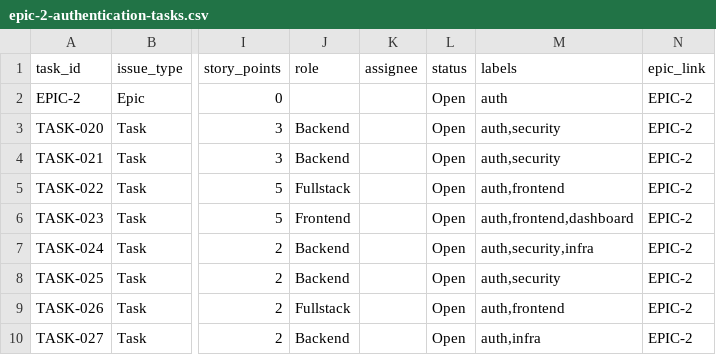
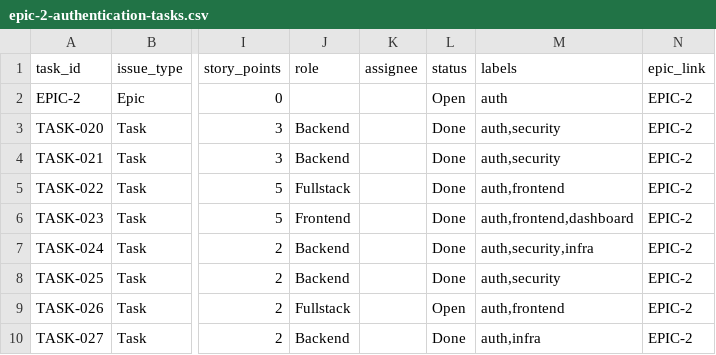
Before and after one commit to alfrancisdagaang/leavetrack, a CSV file: docs/dev-tasks/epic-2-authentication-tasks.csv, drawn as a sheet; only a part is shown, gaps mark what is left out; the diff names each change by its address in the sheet, - before the commit and + after, or states it on an @@ line.

```diff
--- a/docs/dev-tasks/epic-2-authentication-tasks.csv
+++ b/docs/dev-tasks/epic-2-authentication-tasks.csv
-L3:L8 (status): Open
+L3:L8 (status): Done
-L10 (status): Open
+L10 (status): Done
```
Also changed, not shown: 1 other file.
